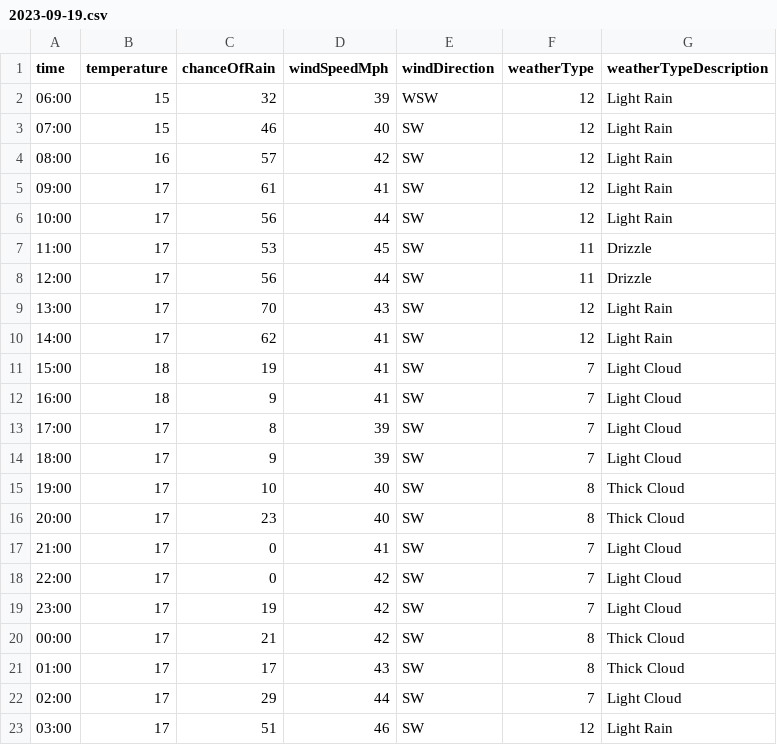
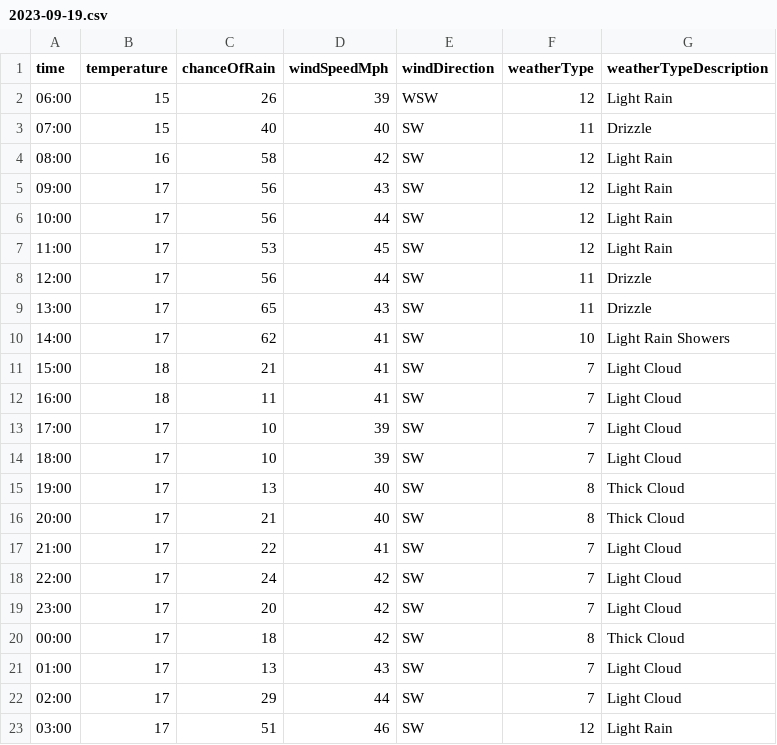
Before and after one commit to djcarter85/studland, a CSV file: _data/weather/2023-09-19.csv, drawn as a sheet; only a part is shown.

Commit message:
3b4315a1-de2a-42db-a727-4546064216bb

```diff
--- a/_data/weather/2023-09-19.csv
+++ b/_data/weather/2023-09-19.csv
@@ -1,22 +1,22 @@
 time,temperature,chanceOfRain,windSpeedMph,windDirection,weatherType,weatherTypeDescription
-06:00,15,32,39,WSW,12,Light Rain
-07:00,15,46,40,SW,12,Light Rain
-08:00,16,57,42,SW,12,Light Rain
-09:00,17,61,41,SW,12,Light Rain
+06:00,15,26,39,WSW,12,Light Rain
+07:00,15,40,40,SW,11,Drizzle
+08:00,16,58,42,SW,12,Light Rain
+09:00,17,56,43,SW,12,Light Rain
 10:00,17,56,44,SW,12,Light Rain
-11:00,17,53,45,SW,11,Drizzle
+11:00,17,53,45,SW,12,Light Rain
 12:00,17,56,44,SW,11,Drizzle
-13:00,17,70,43,SW,12,Light Rain
-14:00,17,62,41,SW,12,Light Rain
-15:00,18,19,41,SW,7,Light Cloud
-16:00,18,9,41,SW,7,Light Cloud
-17:00,17,8,39,SW,7,Light Cloud
-18:00,17,9,39,SW,7,Light Cloud
-19:00,17,10,40,SW,8,Thick Cloud
-20:00,17,23,40,SW,8,Thick Cloud
-21:00,17,0,41,SW,7,Light Cloud
-22:00,17,0,42,SW,7,Light Cloud
-23:00,17,19,42,SW,7,Light Cloud
-00:00,17,21,42,SW,8,Thick Cloud
-01:00,17,17,43,SW,8,Thick Cloud
+13:00,17,65,43,SW,11,Drizzle
+14:00,17,62,41,SW,10,Light Rain Showers
+15:00,18,21,41,SW,7,Light Cloud
+16:00,18,11,41,SW,7,Light Cloud
+17:00,17,10,39,SW,7,Light Cloud
+18:00,17,10,39,SW,7,Light Cloud
+19:00,17,13,40,SW,8,Thick Cloud
+20:00,17,21,40,SW,8,Thick Cloud
+21:00,17,22,41,SW,7,Light Cloud
+22:00,17,24,42,SW,7,Light Cloud
+23:00,17,20,42,SW,7,Light Cloud
+00:00,17,18,42,SW,8,Thick Cloud
+01:00,17,13,43,SW,7,Light Cloud
 02:00,17,29,44,SW,7,Light Cloud
```
